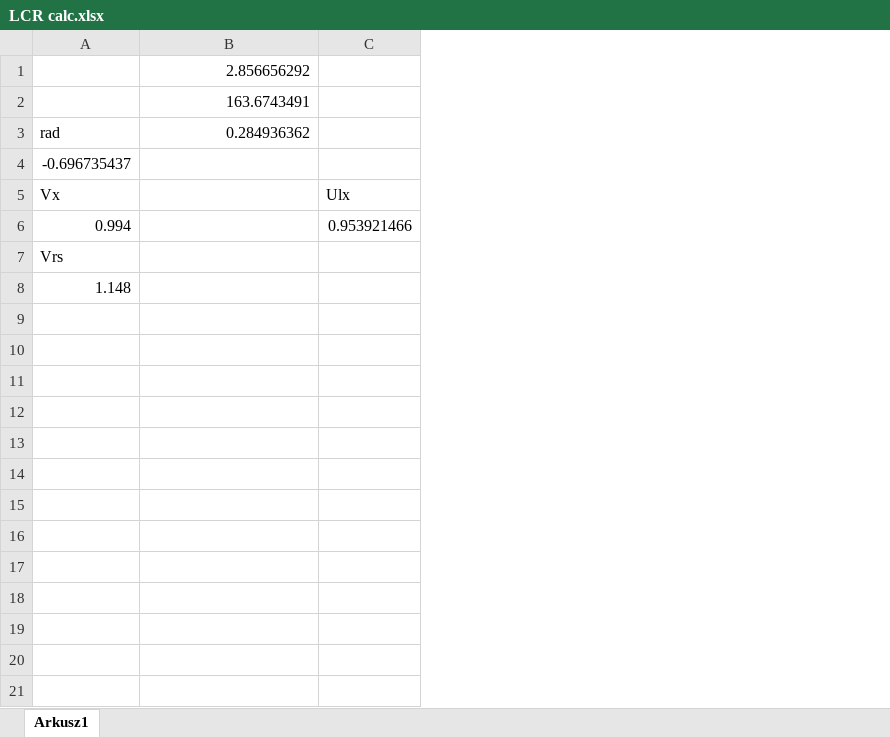
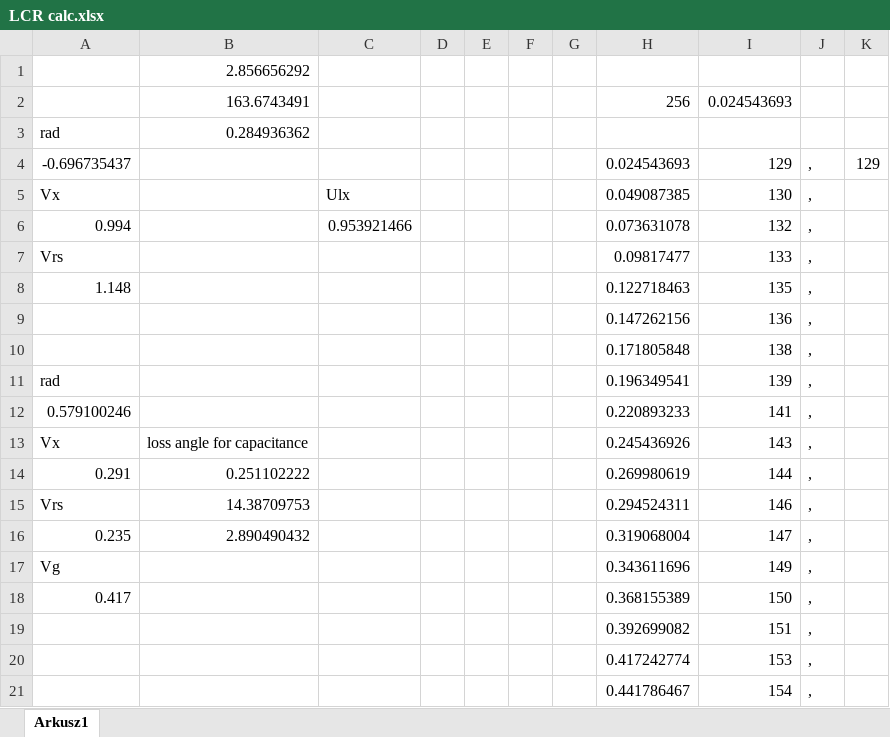
Before and after one commit to ironiron/LCRmeter, an Excel workbook: misc/LCR calc.xlsx, sheet Arkusz1, drawn as a sheet; only a part is shown; values as stored, in another font and other column widths than the file's, no borders; the diff covers the shown part only; the diff names each change by its address in the sheet, - before the commit and + after, or states it on an @@ line.

```diff
--- a/misc/LCR calc.xlsx (sheet Arkusz1)
+++ b/misc/LCR calc.xlsx (sheet Arkusz1)
+column D, empty
+column E, empty
+column F, empty
+column G, empty
+column H, rows 2-8: 256 |  | 0.024543693 | 0.049087385 | 0.073631078 | 0.09817477 | 0.122718463
+column I, rows 2-8: 0.024543693 |  | 129 | 130 | 132 | 133 | 135
+column J, rows 4-8: all ,
+column K, row 4: 129
+row 9:  |  |  |  |  |  |  | 0.147262156 | 136 | ,
+row 10:  |  |  |  |  |  |  | 0.171805848 | 138 | ,
+row 11: rad |  |  |  |  |  |  | 0.196349541 | 139 | ,
+row 12: 0.579100246 |  |  |  |  |  |  | 0.220893233 | 141 | ,
+row 13: Vx | loss angle for capacitance |  |  |  |  |  | 0.245436926 | 143 | ,
+row 14: 0.291 | 0.251102222 |  |  |  |  |  | 0.269980619 | 144 | ,
+row 15: Vrs | 14.38709753 |  |  |  |  |  | 0.294524311 | 146 | ,
+row 16: 0.235 | 2.890490432 |  |  |  |  |  | 0.319068004 | 147 | ,
+row 17: Vg |  |  |  |  |  |  | 0.343611696 | 149 | ,
+row 18: 0.417 |  |  |  |  |  |  | 0.368155389 | 150 | ,
+row 19:  |  |  |  |  |  |  | 0.392699082 | 151 | ,
+row 20:  |  |  |  |  |  |  | 0.417242774 | 153 | ,
+row 21:  |  |  |  |  |  |  | 0.441786467 | 154 | ,
```
Also changed, not shown: 238 added rows elsewhere in this sheet, 9 other files.
